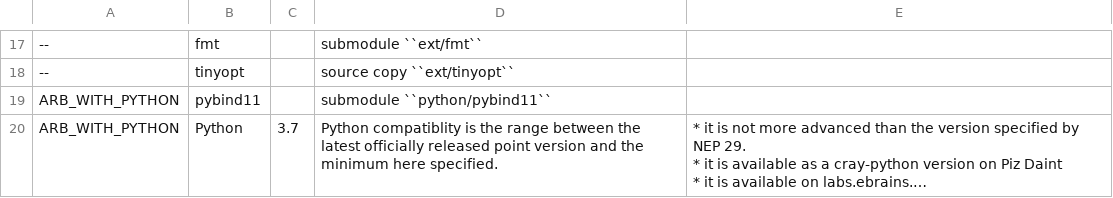
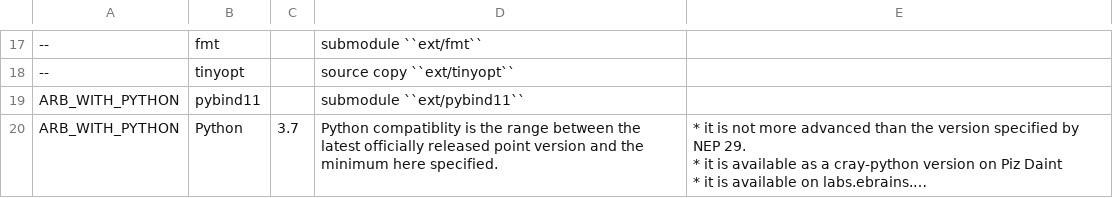
Before and after one commit to arbor-sim/arbor, a CSV file: doc/dependencies.csv, drawn as a sheet; only a part is shown, gaps mark what is left out; long unchanged cells end in …; the diff names each change by its address in the sheet, - before the commit and + after, or states it on an @@ line.

Commit message:
Move pybind11 to `/ext` (#1968)

```diff
--- a/doc/dependencies.csv
+++ b/doc/dependencies.csv
-D19: submodule ``python/pybind11``
+D19: submodule ``ext/pybind11``
```
Also changed, not shown: 5 other files.
